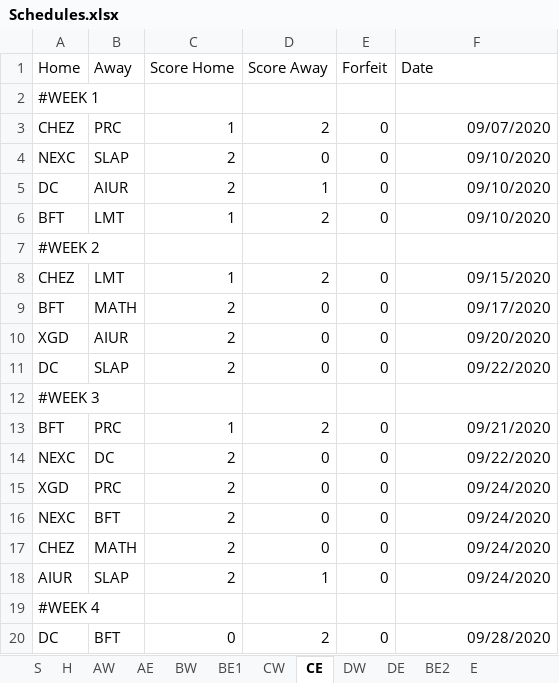
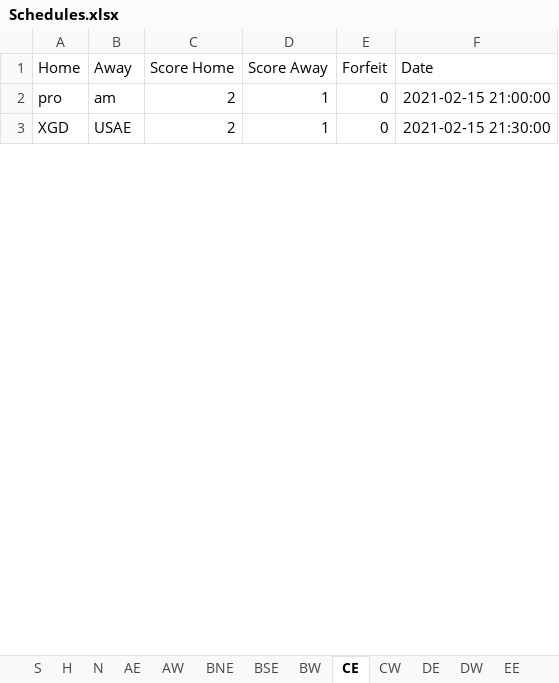
Before and after one commit to Will-McBurney/NGSSimulator, an Excel workbook: data/schedules/Schedules.xlsx, sheet CE, drawn as a sheet; only a part is shown; values as stored, in another font and other column widths than the file's, no borders; charts and pictures not drawn; removed rows and columns are numbered as before the commit, all else as after; the diff covers the shown part only; the diff names each change by its address in the sheet, - before the commit and + after, or states it on an @@ line.

```diff
--- a/data/schedules/Schedules.xlsx (sheet CE)
+++ b/data/schedules/Schedules.xlsx (sheet CE)
-sheet tab: BE1
+sheet tab: BNE
-sheet tab: BE2
-sheet tab: E
+sheet tab: N
+sheet tab: BSE
+sheet tab: EE
@@ sheet tab order changed: S | H | N | AE | AW | BNE | BSE | BW | CE | CW | DE | DW | EE @@
-row 2: #WEEK 1
-row 3: CHEZ | PRC | 1 | 2 | 0 | 09/07/2020
-row 4: NEXC | SLAP | 2 | 0 | 0 | 09/10/2020
-A2 (Home): DC
+A2 (Home): pro
-B2 (Away): AIUR
+B2 (Away): am
-F2 (Date): 09/10/2020
+F2 (Date): 2021-02-15 21:00:00
-row 6: BFT | LMT | 1 | 2 | 0 | 09/10/2020
-row 7: #WEEK 2
-row 8: CHEZ | LMT | 1 | 2 | 0 | 09/15/2020
-row 9: BFT | MATH | 2 | 0 | 0 | 09/17/2020
-B3 (Away): AIUR
+B3 (Away): USAE
-D3 (Score Away): 0
+D3 (Score Away): 1
-F3 (Date): 09/20/2020
+F3 (Date): 2021-02-15 21:30:00
-row 11: DC | SLAP | 2 | 0 | 0 | 09/22/2020
-row 12: #WEEK 3
-row 13: BFT | PRC | 1 | 2 | 0 | 09/21/2020
-row 14: NEXC | DC | 2 | 0 | 0 | 09/22/2020
-row 15: XGD | PRC | 2 | 0 | 0 | 09/24/2020
-row 16: NEXC | BFT | 2 | 0 | 0 | 09/24/2020
-row 17: CHEZ | MATH | 2 | 0 | 0 | 09/24/2020
-row 18: AIUR | SLAP | 2 | 1 | 0 | 09/24/2020
-row 19: #WEEK 4
-row 20: DC | BFT | 0 | 2 | 0 | 09/28/2020
```
Also changed, not shown: 61 added rows, 55 removed rows and 11 edited cells elsewhere in this sheet, sheet DW, sheet CW, sheet H, sheet DE, sheet BW, sheet AE, 3 more sheets, other sheet tabs, charts or pictures, 7 other files.
